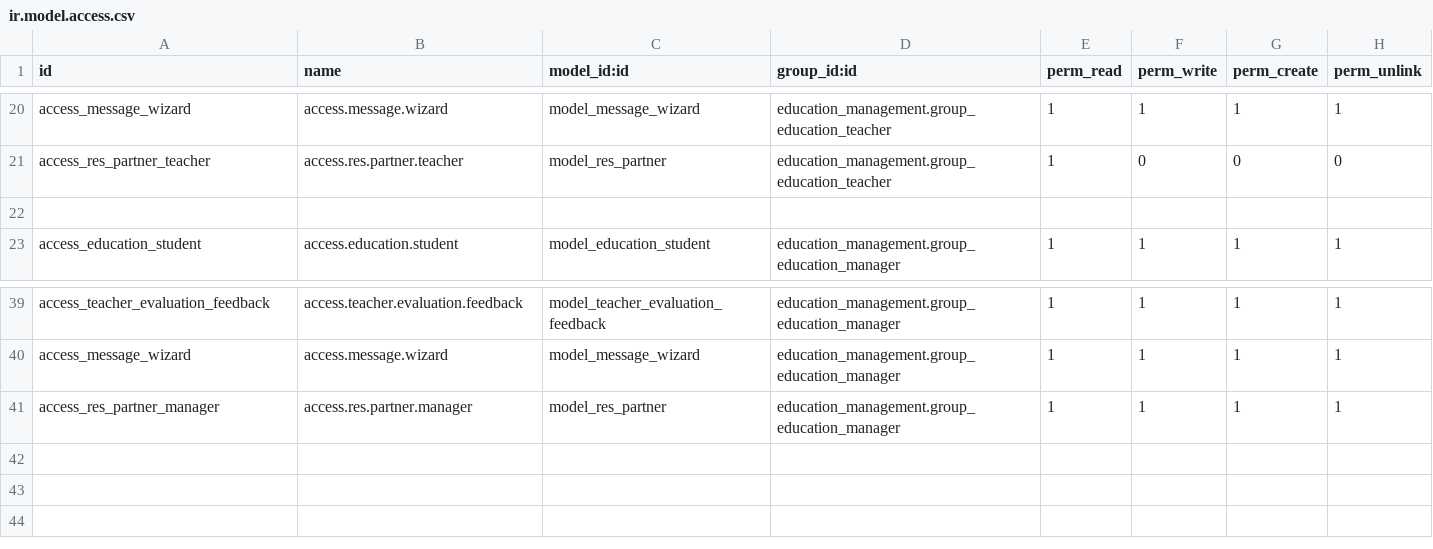
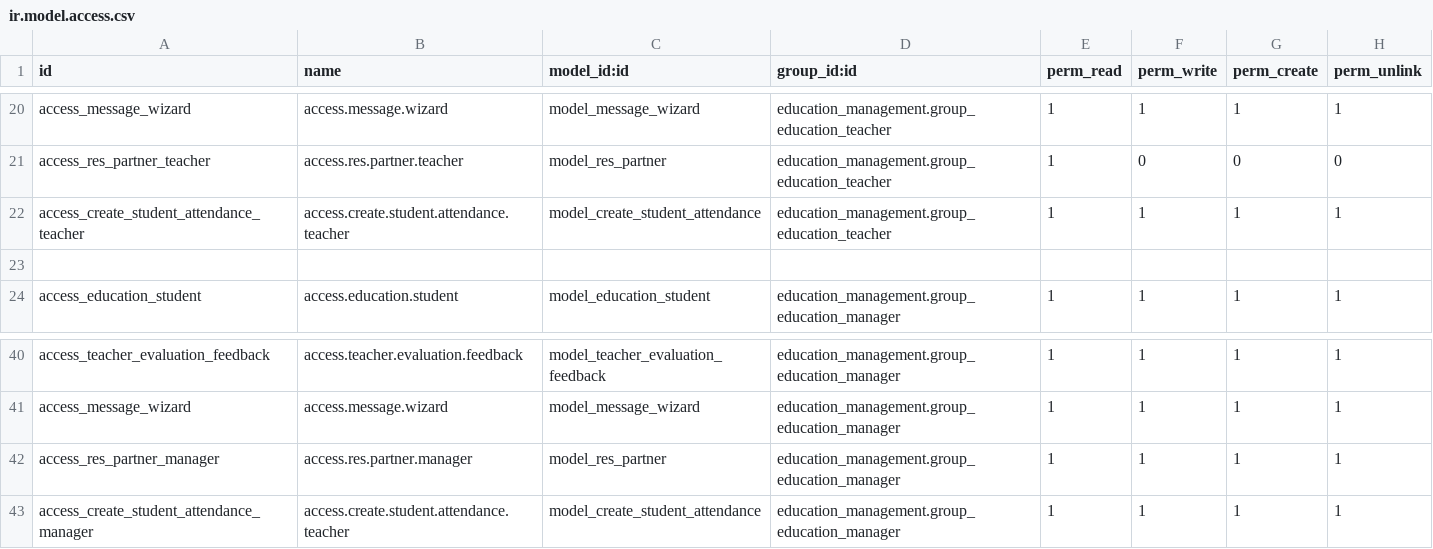
Before and after one commit to Ridho024/Odoo, a CSV file: custom_addons/education/education_management/security/ir.model.access.csv, drawn as a sheet; only a part is shown, gaps mark what is left out.

Commit message:
feat: Fix model.

```diff
--- a/custom_addons/education/education_management/security/ir.model.access.csv
+++ b/custom_addons/education/education_management/security/ir.model.access.csv
@@ -21,2 +21,3 @@ access_message_wizard,access.message.wizard,model_message_wizard,education_manag
 access_res_partner_teacher,access.res.partner.teacher,model_res_partner,education_management.group_education_teacher,1,0,0,0
+access_create_student_attendance_teacher,access.create.student.attendance.teacher,model_create_student_attendance,education_management.group_education_teacher,1,1,1,1
 
@@ -41 +42,2 @@ access_message_wizard,access.message.wizard,model_message_wizard,education_manag
 access_res_partner_manager,access.res.partner.manager,model_res_partner,education_management.group_education_manager,1,1,1,1
+access_create_student_attendance_manager,access.create.student.attendance.teacher,model_create_student_attendance,education_management.group_education_manager,1,1,1,1
```
Also changed, not shown: 6 other files.
